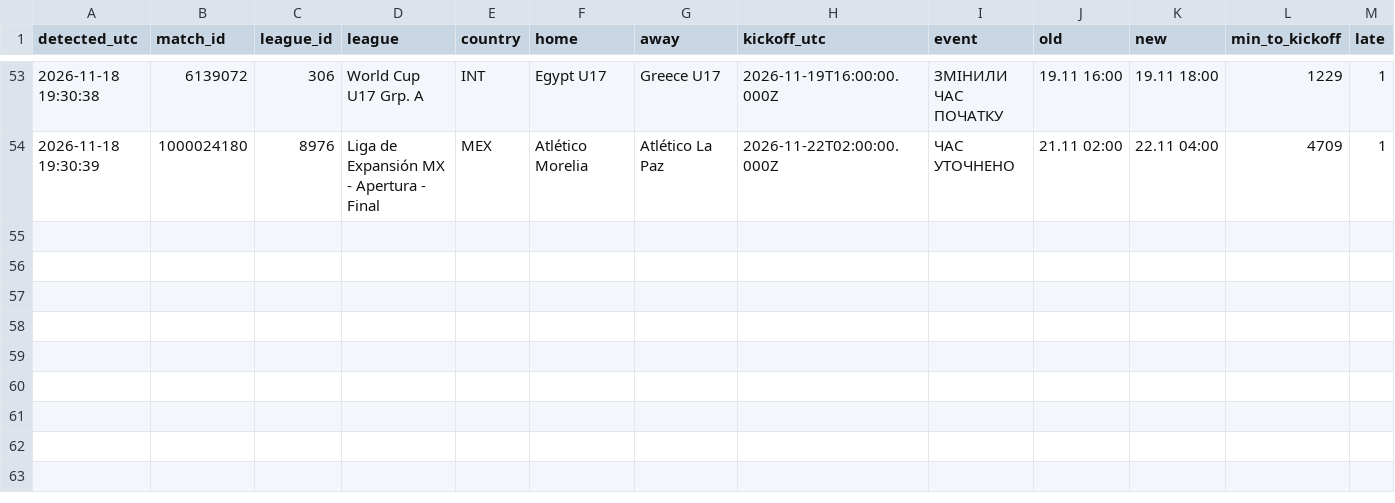
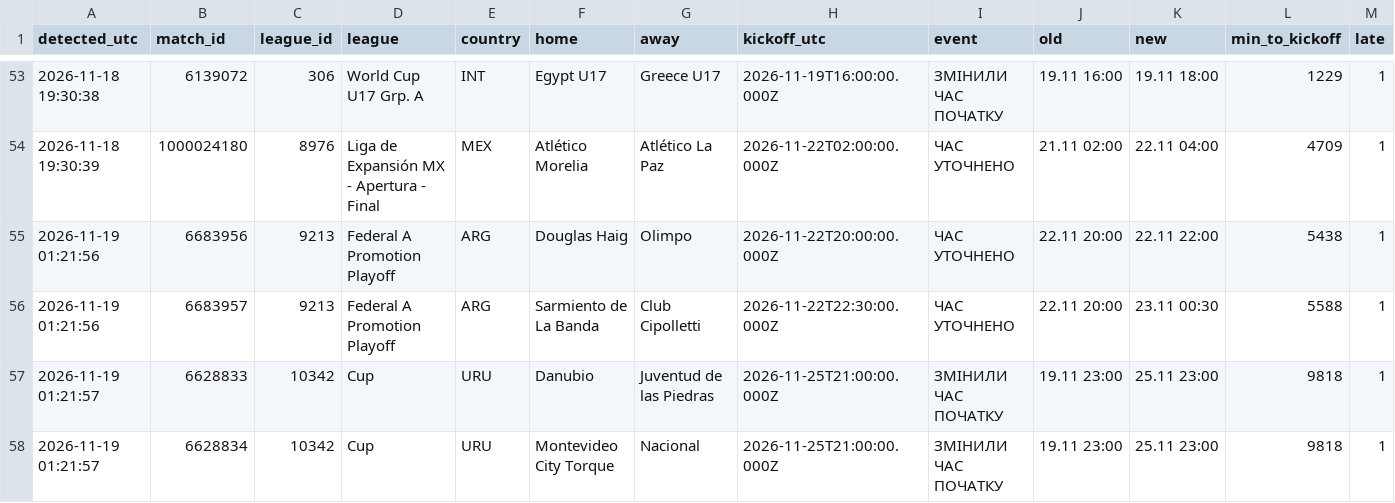
Before and after one commit to kovbaska21/match-alerts, a CSV file: journal/signals.csv, drawn as a sheet; only a part is shown, gaps mark what is left out; rows hold the shown columns only; the diff names each change by its address in the sheet, - before the commit and + after, or states it on an @@ line.

```diff
--- a/journal/signals.csv
+++ b/journal/signals.csv
+row 55: 2026-11-19 01:21:56 | 6683956 | 9213 | Federal A Promotion Playoff | ARG | Douglas Haig | Olimpo | 2026-11-22T20:00:00.000Z | ЧАС УТОЧНЕНО | 22.11 20:00 | 22.11 22:00 | 5438 | 1
+row 56: 2026-11-19 01:21:56 | 6683957 | 9213 | Federal A Promotion Playoff | ARG | Sarmiento de La Banda | Club Cipolletti | 2026-11-22T22:30:00.000Z | ЧАС УТОЧНЕНО | 22.11 20:00 | 23.11 00:30 | 5588 | 1
+row 57: 2026-11-19 01:21:57 | 6628833 | 10342 | Cup | URU | Danubio | Juventud de las Piedras | 2026-11-25T21:00:00.000Z | ЗМІНИЛИ ЧАС ПОЧАТКУ | 19.11 23:00 | 25.11 23:00 | 9818 | 1
+row 58: 2026-11-19 01:21:57 | 6628834 | 10342 | Cup | URU | Montevideo City Torque | Nacional | 2026-11-25T21:00:00.000Z | ЗМІНИЛИ ЧАС ПОЧАТКУ | 19.11 23:00 | 25.11 23:00 | 9818 | 1
```
